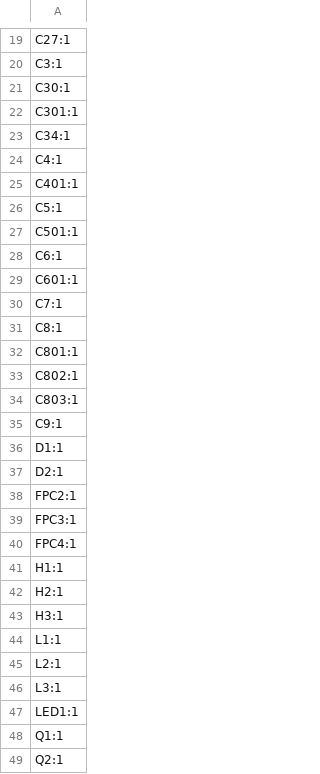
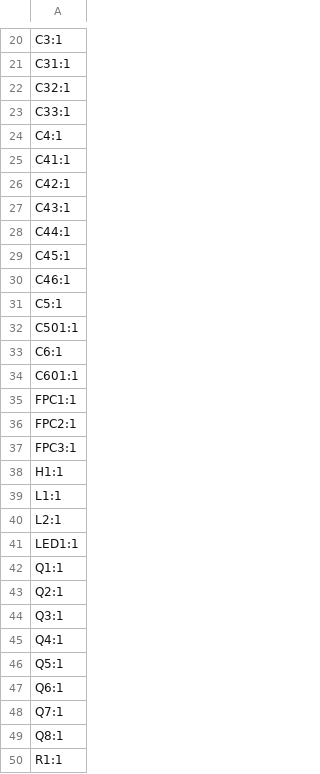
Before and after one commit to csiz/hex-single-motor-mini-drive, a CSV file: circuits-v0.3/production/designators.csv, drawn as a sheet; only a part is shown, gaps mark what is left out; the shorter side is filled out with more unchanged rows; removed rows and columns are numbered as before the commit, all else as after; the diff covers the shown part only; the diff names each change by its address in the sheet, - before the commit and + after, or states it on an @@ line.

```diff
--- a/circuits-v0.3/production/designators.csv
+++ b/circuits-v0.3/production/designators.csv
-row 19: C27:1
-A21: C30:1
+A21: C31:1
-A22: C301:1
+A22: C32:1
-A23: C34:1
+A23: C33:1
-A25: C401:1
+A25: C41:1
+row 26: C42:1
+row 27: C43:1
+row 28: C44:1
+row 29: C45:1
+row 30: C46:1
-A35: C7:1
+A35: FPC1:1
-row 31: C8:1
-row 32: C801:1
-row 33: C802:1
-row 34: C803:1
-row 35: C9:1
-row 36: D1:1
-row 37: D2:1
-row 40: FPC4:1
-row 42: H2:1
-row 43: H3:1
-row 46: L3:1
```
Also changed, not shown: 12 added rows, 21 removed rows and 11 edited cells elsewhere in this file, circuits-v0.3/production/positions.csv, 4 other files.
